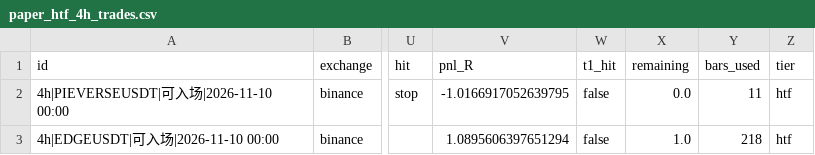
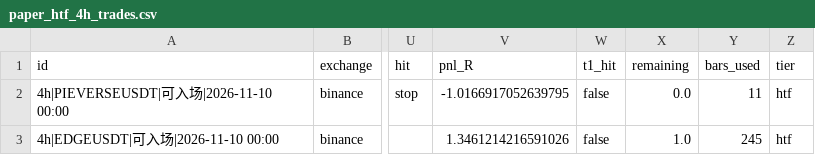
Before and after one commit to JamesKu2023/hs-scanner, a CSV file: state/scan_out/paper_htf_4h_trades.csv, drawn as a sheet; only a part is shown, gaps mark what is left out; the diff names each change by its address in the sheet, - before the commit and + after, or states it on an @@ line.

```diff
--- a/state/scan_out/paper_htf_4h_trades.csv
+++ b/state/scan_out/paper_htf_4h_trades.csv
-V3 (pnl_R): 1.0895606397651294
+V3 (pnl_R): 1.3461214216591026
-Y3 (bars_used): 218
+Y3 (bars_used): 245
```
Also changed, not shown: 17 other files.
